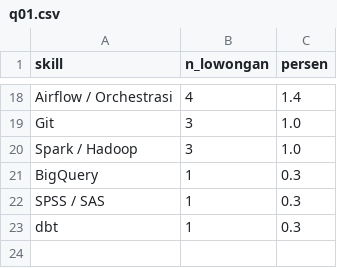
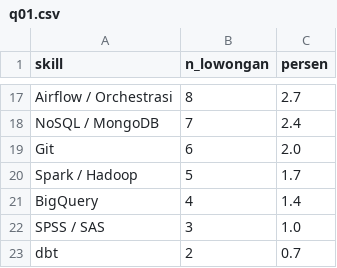
Before and after one commit to Ryora-max/indonesia-job-market-analysis, a CSV file: outputs/sql_results/q01.csv, drawn as a sheet; only a part is shown, gaps mark what is left out; addresses are those after the commit; the diff covers the shown part only; the diff names each change by its address in the sheet, - before the commit and + after, or states it on an @@ line.

```diff
--- a/outputs/sql_results/q01.csv
+++ b/outputs/sql_results/q01.csv
-B17 (n_lowongan): 4
+B17 (n_lowongan): 8
-C17 (persen): 1.4
+C17 (persen): 2.7
+row 18: NoSQL / MongoDB | 7 | 2.4
-B19 (n_lowongan): 3
+B19 (n_lowongan): 6
-C19 (persen): 1.0
+C19 (persen): 2.0
-B20 (n_lowongan): 3
+B20 (n_lowongan): 5
-C20 (persen): 1.0
+C20 (persen): 1.7
-B21 (n_lowongan): 1
+B21 (n_lowongan): 4
-C21 (persen): 0.3
+C21 (persen): 1.4
-B22 (n_lowongan): 1
+B22 (n_lowongan): 3
-C22 (persen): 0.3
+C22 (persen): 1.0
-B23 (n_lowongan): 1
+B23 (n_lowongan): 2
-C23 (persen): 0.3
+C23 (persen): 0.7
```
Also changed, not shown: 5 added rows, 6 removed rows and 20 edited cells elsewhere in this file, data/processed/job_skill.csv, outputs/sql_results/q02.csv, 22 other files.
